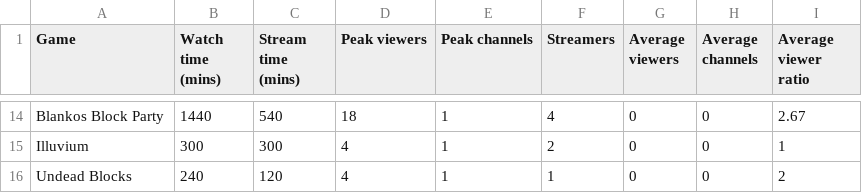
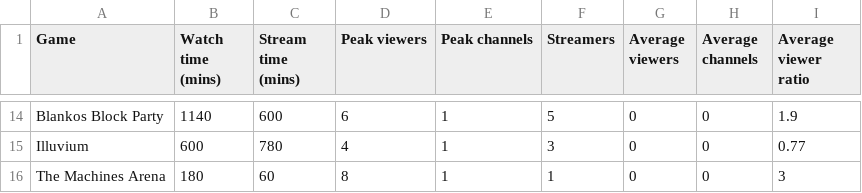
Before and after one commit to ghostq3/smcp-dashboard, a CSV file: csvs/SOV - Twitch_axie_vs_field.csv, drawn as a sheet; only a part is shown, gaps mark what is left out; removed rows and columns are numbered as before the commit, all else as after; the diff covers the shown part only; the diff names each change by its address in the sheet, - before the commit and + after, or states it on an @@ line.

```diff
--- a/csvs/SOV - Twitch_axie_vs_field.csv
+++ b/csvs/SOV - Twitch_axie_vs_field.csv
-B14 (Watch time (mins)): 1440
+B14 (Watch time (mins)): 1140
-C14 (Stream time (mins)): 540
+C14 (Stream time (mins)): 600
-D14 (Peak viewers): 18
+D14 (Peak viewers): 6
-F14 (Streamers): 4
+F14 (Streamers): 5
-I14 (Average viewer ratio): 2.67
+I14 (Average viewer ratio): 1.9
-B15 (Watch time (mins)): 300
+B15 (Watch time (mins)): 600
-C15 (Stream time (mins)): 300
+C15 (Stream time (mins)): 780
-F15 (Streamers): 2
+F15 (Streamers): 3
-I15 (Average viewer ratio): 1
+I15 (Average viewer ratio): 0.77
-row 16: Undead Blocks | 240 | 120 | 4 | 1 | 1 | 0 | 0 | 2
+row 16: The Machines Arena | 180 | 60 | 8 | 1 | 1 | 0 | 0 | 3
```
Also changed, not shown: 3 added rows, 3 removed rows and 55 edited cells elsewhere in this file, csvs/SOV - SoV_YT.csv, csvs/SOV - Twitch_SOV.csv, 4 other files.
